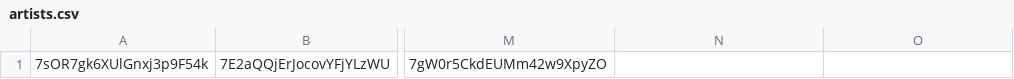
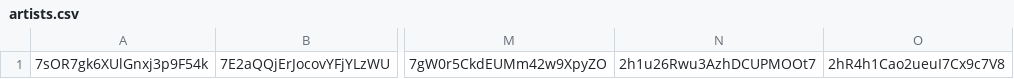
Before and after one commit to Phandastick/spotify-rec, a CSV file: data/artists.csv, drawn as a sheet; only a part is shown, gaps mark what is left out; the diff names each change by its address in the sheet, - before the commit and + after, or states it on an @@ line.

Commit message:
Update artists & logs

```diff
--- a/data/artists.csv
+++ b/data/artists.csv
-N1: (empty)
+N1: 2h1u26Rwu3AzhDCUPMOOt7
-O1: (empty)
+O1: 2hR4h1Cao2ueuI7Cx9c7V8
```
Also changed, not shown: 1 other file.
